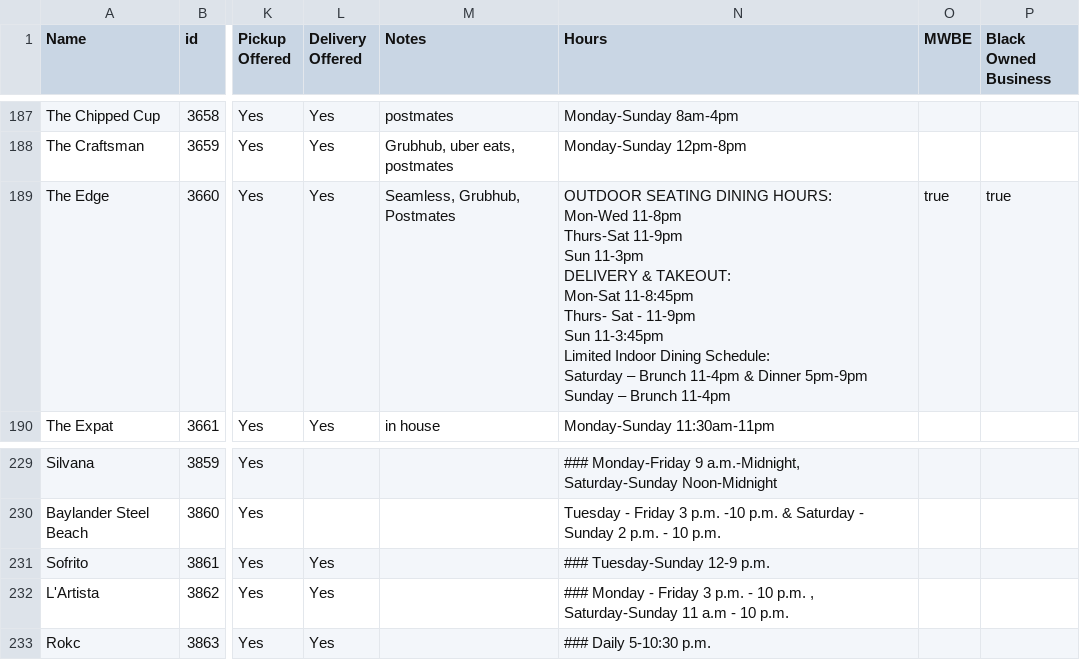
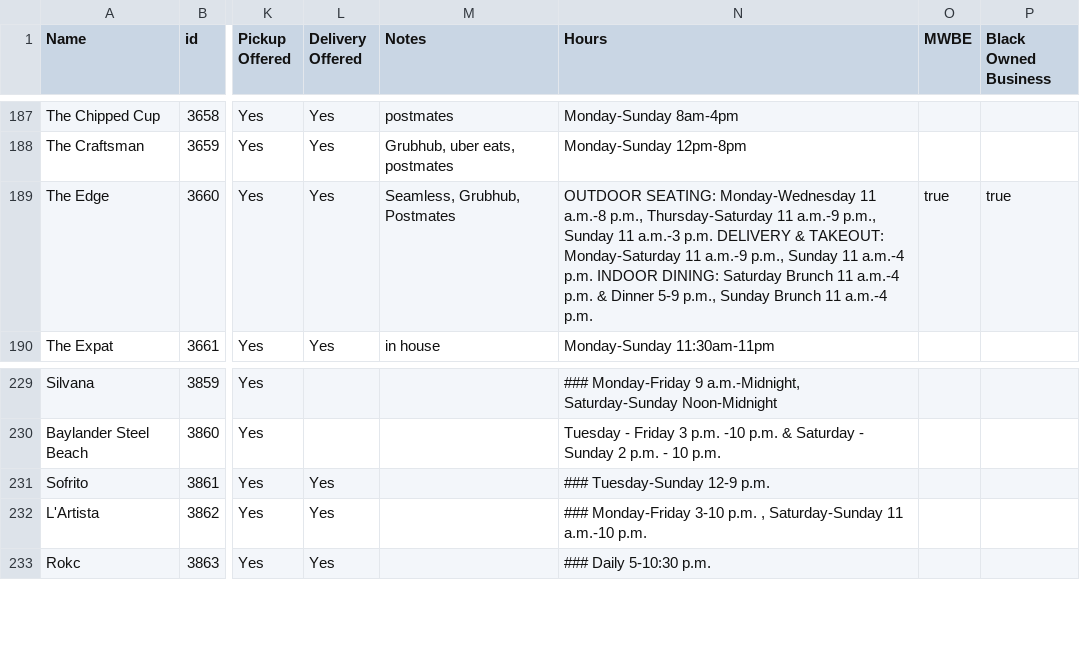
Before and after one commit to zhik/whos-open-uptowngrandcentral, a CSV file: data/rows.csv, drawn as a sheet; only a part is shown, gaps mark what is left out; ↵ is a line break in a cell; the diff covers the shown part only; the diff names each change by its address in the sheet, - before the commit and + after, or states it on an @@ line.

```diff
--- a/data/rows.csv
+++ b/data/rows.csv
-N189 (Hours): OUTDOOR SEATING DINING HOURS: ↵ Mon-Wed 11-8pm ↵ Thurs-Sat 11-9pm ↵ Sun 11-3pm ↵ DELIVERY & TAKEOUT: ↵ Mon-Sat 11-8:45pm ↵ Thurs- Sat - 11-9pm ↵ Sun 11-3:45pm ↵ Limited Indoor Dining Schedule: ↵ Saturday – Brunch 11-4pm & Dinner 5pm-9pm ↵ Sunday – Brunch 11-4pm
+N189 (Hours): OUTDOOR SEATING: Monday-Wednesday 11 a.m.-8 p.m., Thursday-Saturday 11 a.m.-9 p.m., Sunday 11 a.m.-3 p.m. DELIVERY & TAKEOUT: Monday-Saturday 11 a.m.-9 p.m., Sunday 11 a.m.-4 p.m. INDOOR DINING: Saturday Brunch 11 a.m.-4 p.m. & Dinner 5-9 p.m., Sunday Brunch 11 a.m.-4 p.m.
-N232 (Hours): ### Monday - Friday 3 p.m. - 10 p.m. , Saturday-Sunday 11 a.m - 10 p.m.
+N232 (Hours): ### Monday-Friday 3-10 p.m. , Saturday-Sunday 11 a.m.-10 p.m.
```
Also changed, not shown: 7 edited cells elsewhere in this file.
